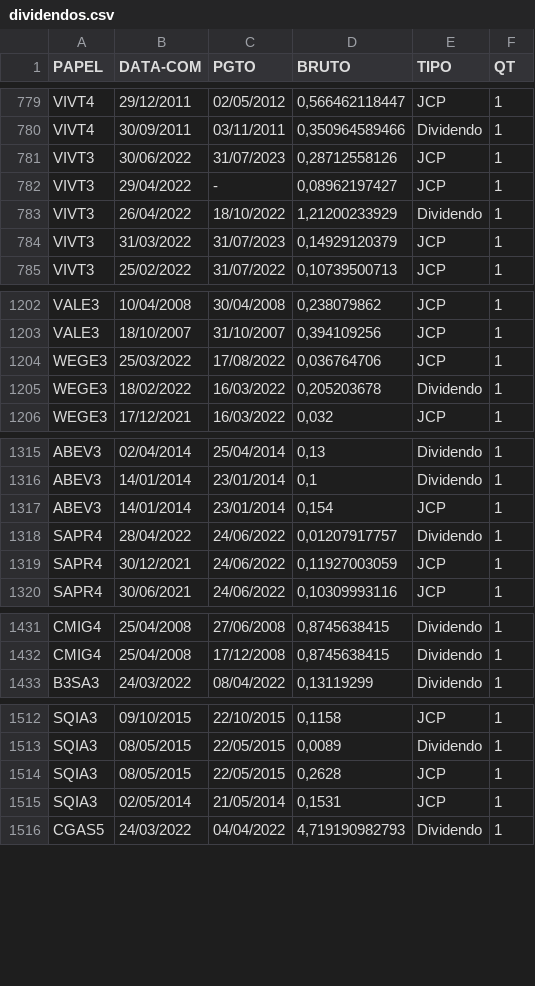
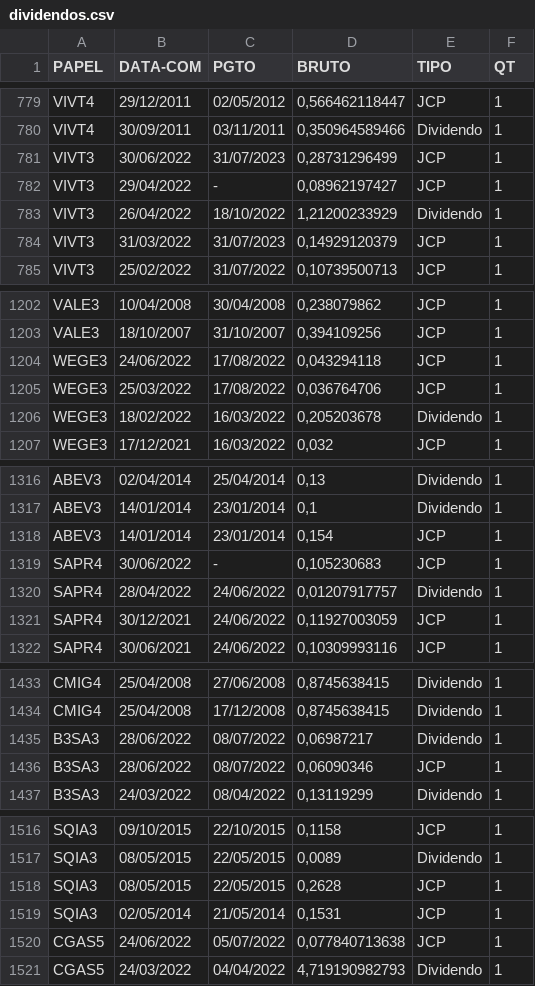
Before and after one commit to ggaiof/geral, a CSV file: dividendos.csv, drawn as a sheet; only a part is shown, gaps mark what is left out.

```diff
--- a/dividendos.csv
+++ b/dividendos.csv
@@ -780,3 +780,3 @@ PAPEL,DATA-COM,PGTO,BRUTO,TIPO,QT
 "VIVT4","30/09/2011","03/11/2011","0,350964589466","Dividendo","1"
-"VIVT3","30/06/2022","31/07/2023","0,28712558126","JCP","1"
+"VIVT3","30/06/2022","31/07/2023","0,28731296499","JCP","1"
 "VIVT3","29/04/2022","-","0,08962197427","JCP","1"
@@ -1203,2 +1203,3 @@ PAPEL,DATA-COM,PGTO,BRUTO,TIPO,QT
 "VALE3","18/10/2007","31/10/2007","0,394109256","JCP","1"
+"WEGE3","24/06/2022","17/08/2022","0,043294118","JCP","1"
 "WEGE3","25/03/2022","17/08/2022","0,036764706","JCP","1"
@@ -1317,2 +1318,3 @@ PAPEL,DATA-COM,PGTO,BRUTO,TIPO,QT
 "ABEV3","14/01/2014","23/01/2014","0,154","JCP","1"
+"SAPR4","30/06/2022","-","0,105230683","JCP","1"
 "SAPR4","28/04/2022","24/06/2022","0,01207917757","Dividendo","1"
@@ -1432,2 +1434,4 @@ PAPEL,DATA-COM,PGTO,BRUTO,TIPO,QT
 "CMIG4","25/04/2008","17/12/2008","0,8745638415","Dividendo","1"
+"B3SA3","28/06/2022","08/07/2022","0,06987217","Dividendo","1"
+"B3SA3","28/06/2022","08/07/2022","0,06090346","JCP","1"
 "B3SA3","24/03/2022","08/04/2022","0,13119299","Dividendo","1"
@@ -1515,2 +1519,3 @@ PAPEL,DATA-COM,PGTO,BRUTO,TIPO,QT
 "SQIA3","02/05/2014","21/05/2014","0,1531","JCP","1"
+"CGAS5","24/06/2022","05/07/2022","0,077840713638","JCP","1"
 "CGAS5","24/03/2022","04/04/2022","4,719190982793","Dividendo","1"
```
Also changed, not shown: indicadores.csv.
